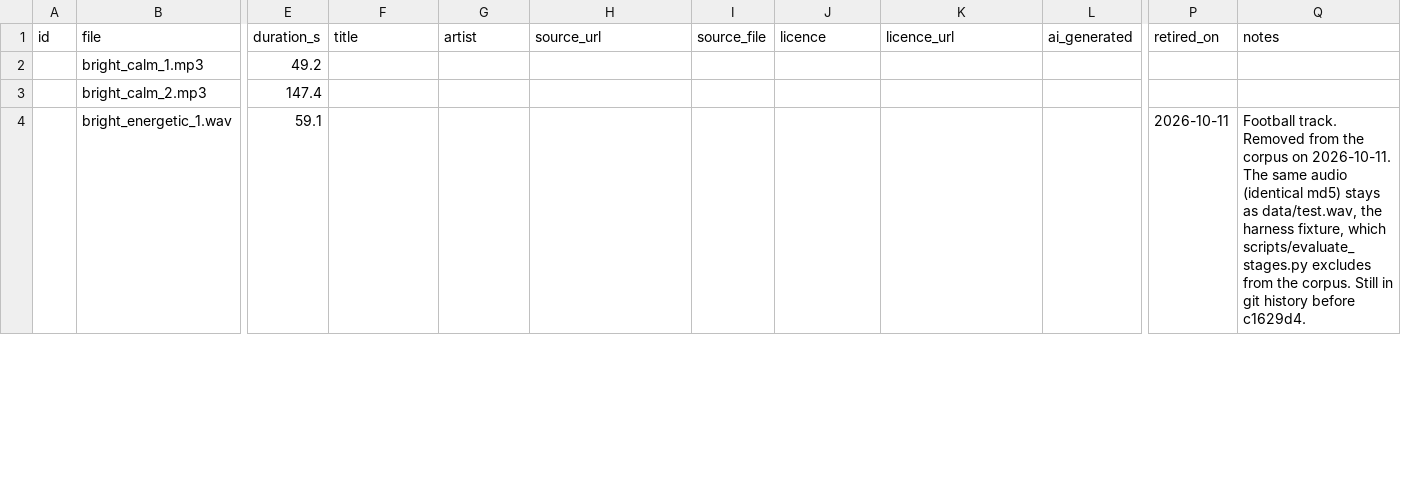
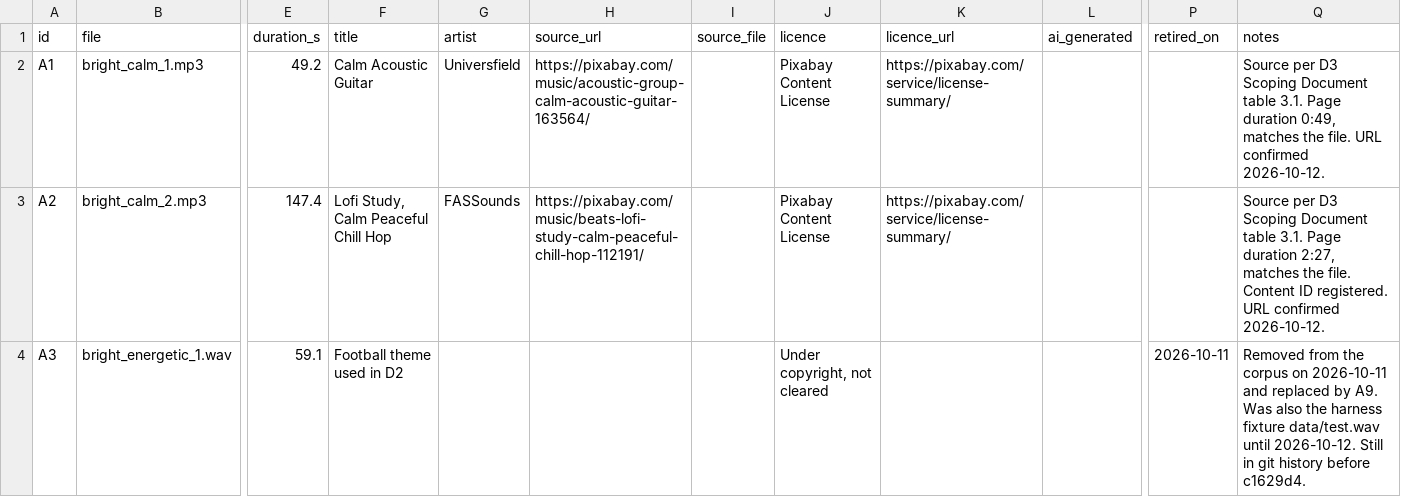
Before and after one commit to pnnhat/seed42-audio, a CSV file: data/corpus_manifest.csv, drawn as a sheet; only a part is shown, gaps mark what is left out; the diff covers the shown part only; the diff names each change by its address in the sheet, - before the commit and + after, or states it on an @@ line.

Commit message:
Replace the uncleared corpus tracks and the test.wav fixture with cleared Pixabay tracks; fill the manifest from the D3 table

```diff
--- a/data/corpus_manifest.csv
+++ b/data/corpus_manifest.csv
-A2 (id): (empty)
+A2 (id): A1
-F2 (title): (empty)
+F2 (title): Calm Acoustic Guitar
-G2 (artist): (empty)
+G2 (artist): Universfield
-H2 (source_url): (empty)
+H2 (source_url): https://pixabay.com/music/acoustic-group-calm-acoustic-guitar-163564/
-J2:J3 (licence): (empty)
+J2:J3 (licence): Pixabay Content License
-K2:K3 (licence_url): (empty)
+K2:K3 (licence_url): https://pixabay.com/service/license-summary/
-Q2 (notes): (empty)
+Q2 (notes): Source per D3 Scoping Document table 3.1. Page duration 0:49, matches the file. URL confirmed 2026-10-12.
-A3 (id): (empty)
+A3 (id): A2
-F3 (title): (empty)
+F3 (title): Lofi Study, Calm Peaceful Chill Hop
-G3 (artist): (empty)
+G3 (artist): FASSounds
-H3 (source_url): (empty)
+H3 (source_url): https://pixabay.com/music/beats-lofi-study-calm-peaceful-chill-hop-112191/
-Q3 (notes): (empty)
+Q3 (notes): Source per D3 Scoping Document table 3.1. Page duration 2:27, matches the file. Content ID registered. URL confirmed 2026-10-12.
-A4 (id): (empty)
+A4 (id): A3
-F4 (title): (empty)
+F4 (title): Football theme used in D2
-J4 (licence): (empty)
+J4 (licence): Under copyright, not cleared
-Q4 (notes): Football track. Removed from the corpus on 2026-10-11. The same audio (identical md5) stays as data/test.wav, the harness fixture, which scripts/evaluate_stages.py excludes from the corpus. Still in…
+Q4 (notes): Removed from the corpus on 2026-10-11 and replaced by A9. Was also the harness fixture data/test.wav until 2026-10-12. Still in…
```
Also changed, not shown: 3 added rows, 2 removed rows and 34 edited cells elsewhere in this file, 11 other files.
